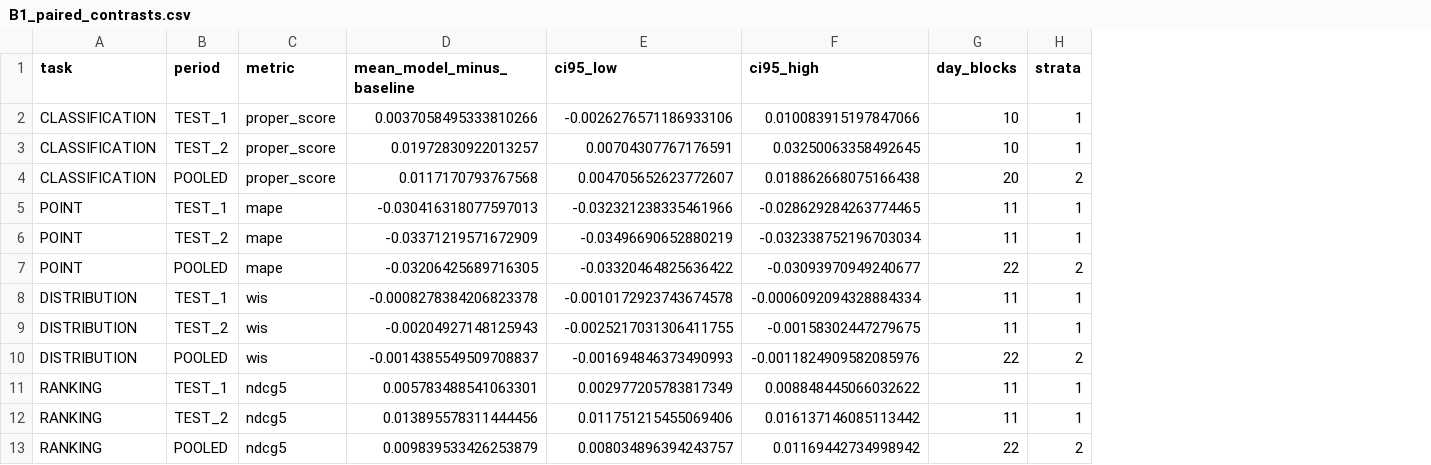
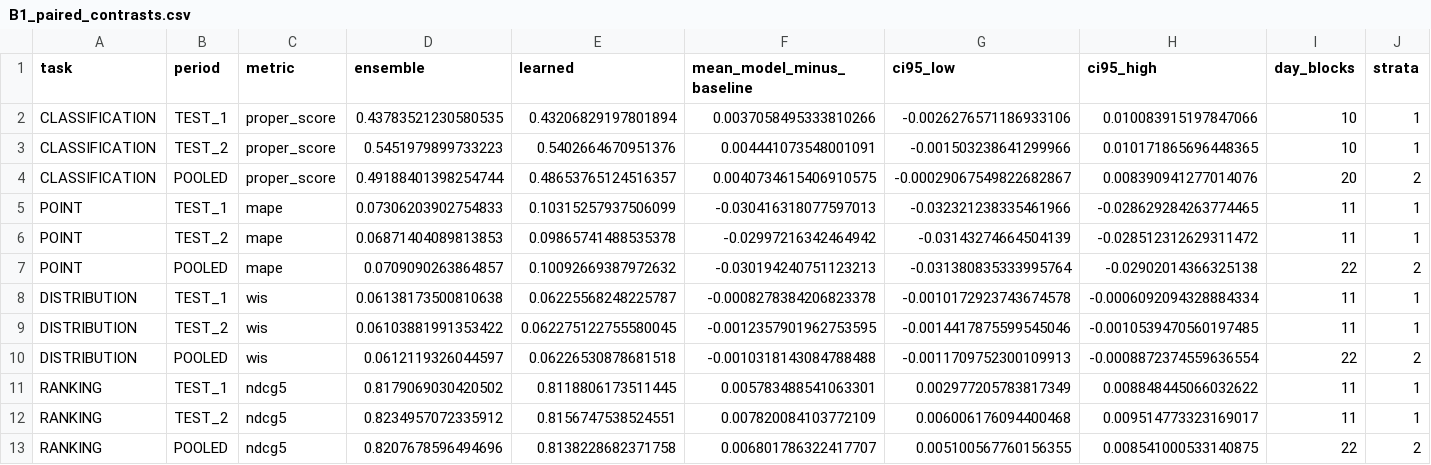
Before and after one commit to nguyencongquy/skyfare-rivf2026-reproducibility-release, a CSV file: revision_evidence/B1_paired_contrasts.csv, drawn as a sheet; only a part is shown; addresses are those after the commit; the diff names each change by its address in the sheet, - before the commit and + after, or states it on an @@ line.

Commit message:
Update RIVF evaluation evidence and reproducibility workflow

```diff
--- a/revision_evidence/B1_paired_contrasts.csv
+++ b/revision_evidence/B1_paired_contrasts.csv
+column D (ensemble), rows 2-13: 0.43783521230580535 | 0.5451979899733223 | 0.49188401398254744 | 0.07306203902754833 | 0.06871404089813853 | 0.0709090263864857 | 0.06138173500810638 | 0.06103881991353422 | 0.0612119326044597 | 0.8179069030420502 | 0.8234957072335912 | 0.8207678596494696
+column E (learned), rows 2-13: 0.43206829197801894 | 0.5402664670951376 | 0.48653765124516357 | 0.10315257937506099 | 0.09865741488535378 | 0.10092669387972632 | 0.06225568248225787 | 0.062275122755580045 | 0.06226530878681518 | 0.8118806173511445 | 0.8156747538524551 | 0.8138228682371758
-F3 (mean_model_minus_baseline): 0.01972830922013257
+F3 (mean_model_minus_baseline): 0.004441073548001091
-G3 (ci95_low): 0.00704307767176591
+G3 (ci95_low): -0.001503238641299966
-H3 (ci95_high): 0.03250063358492645
+H3 (ci95_high): 0.010171865696448365
-F4 (mean_model_minus_baseline): 0.0117170793767568
+F4 (mean_model_minus_baseline): 0.0040734615406910575
-G4 (ci95_low): 0.004705652623772607
+G4 (ci95_low): -0.00029067549822682867
-H4 (ci95_high): 0.018862668075166438
+H4 (ci95_high): 0.008390941277014076
-F6 (mean_model_minus_baseline): -0.03371219571672909
+F6 (mean_model_minus_baseline): -0.02997216342464942
-G6 (ci95_low): -0.03496690652880219
+G6 (ci95_low): -0.03143274664504139
-H6 (ci95_high): -0.032338752196703034
+H6 (ci95_high): -0.028512312629311472
-F7 (mean_model_minus_baseline): -0.03206425689716305
+F7 (mean_model_minus_baseline): -0.030194240751123213
-G7 (ci95_low): -0.03320464825636422
+G7 (ci95_low): -0.031380835333995764
-H7 (ci95_high): -0.03093970949240677
+H7 (ci95_high): -0.02902014366325138
-F9 (mean_model_minus_baseline): -0.00204927148125943
+F9 (mean_model_minus_baseline): -0.0012357901962753595
-G9 (ci95_low): -0.0025217031306411755
+G9 (ci95_low): -0.0014417875599545046
-H9 (ci95_high): -0.00158302447279675
+H9 (ci95_high): -0.0010539470560197485
-F10 (mean_model_minus_baseline): -0.0014385549509708837
+F10 (mean_model_minus_baseline): -0.0010318143084788488
-G10 (ci95_low): -0.001694846373490993
+G10 (ci95_low): -0.0011709752300109913
-H10 (ci95_high): -0.0011824909582085976
+H10 (ci95_high): -0.0008872374559636554
-F12 (mean_model_minus_baseline): 0.013895578311444456
+F12 (mean_model_minus_baseline): 0.007820084103772109
-G12 (ci95_low): 0.011751215455069406
+G12 (ci95_low): 0.006006176094400468
-H12 (ci95_high): 0.016137146085113442
+H12 (ci95_high): 0.009514773323169017
-F13 (mean_model_minus_baseline): 0.009839533426253879
+F13 (mean_model_minus_baseline): 0.006801786322417707
-G13 (ci95_low): 0.008034896394243757
+G13 (ci95_low): 0.005100567760156355
-H13 (ci95_high): 0.01169442734998942
+H13 (ci95_high): 0.008541000533140875
```
Also changed, not shown: revision_evidence/B1_learned_baselines.csv, 20 other files.
